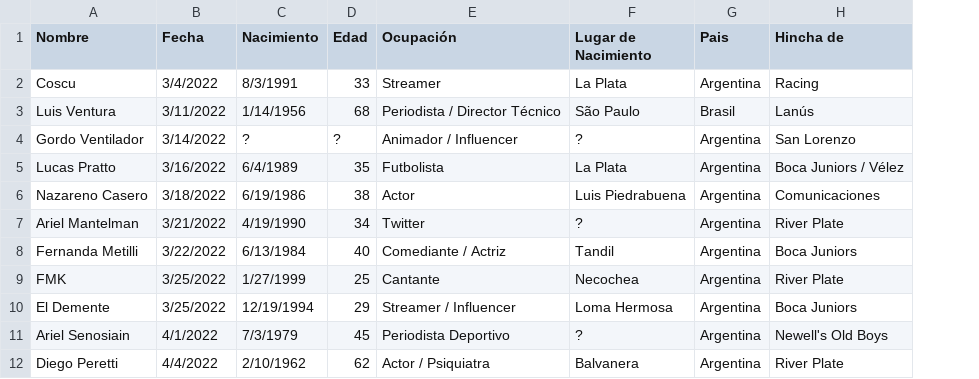
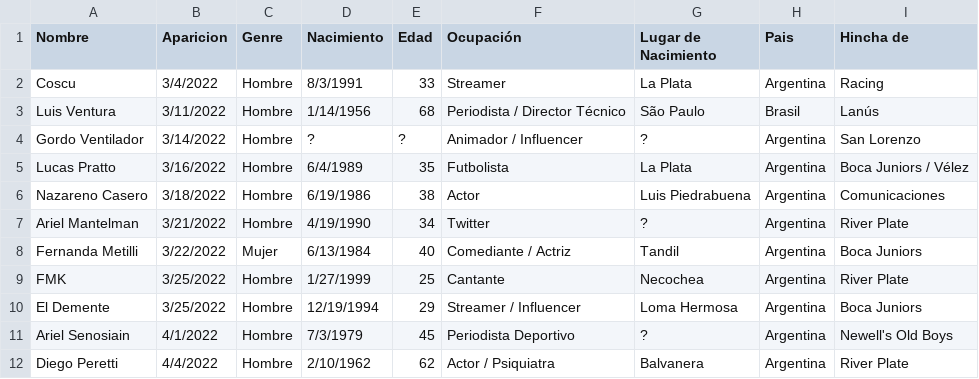
Before and after one commit to SantiagoZarate/paren-la-data, a CSV file: public/csv/invitados-2022.csv, drawn as a sheet; only a part is shown; the diff names each change by its address in the sheet, - before the commit and + after, or states it on an @@ line.

```diff
--- a/public/csv/invitados-2022.csv
+++ b/public/csv/invitados-2022.csv
+column C (Genre), rows 2-12: Hombre | Hombre | Hombre | Hombre | Hombre | Hombre | Mujer | Hombre | Hombre | Hombre | Hombre
-B1: Fecha
+B1: Aparicion
```
Also changed, not shown: public/csv/banca-fija.csv, public/csv/invitados-2023.csv, 10 other files.
